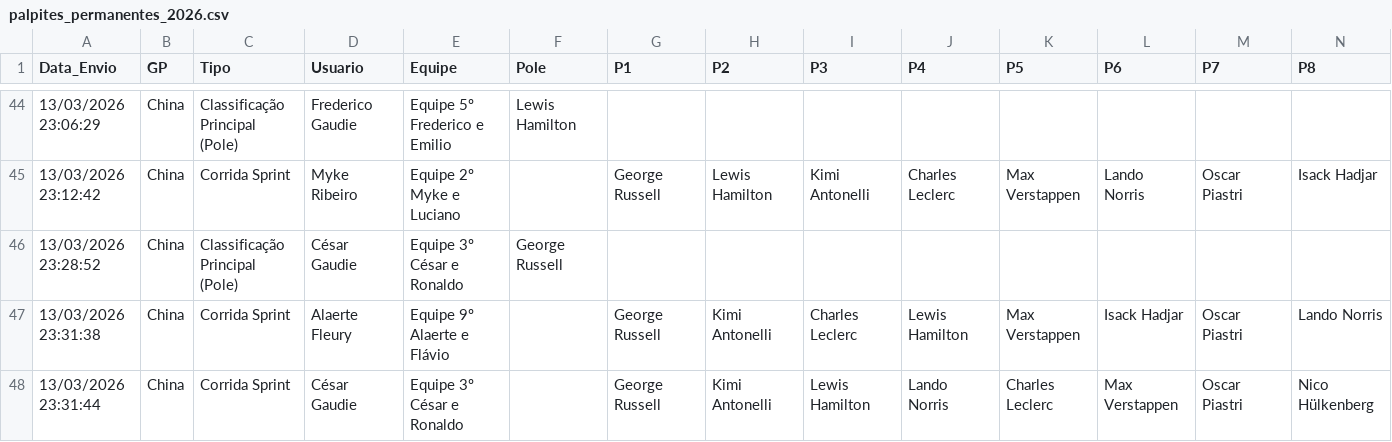
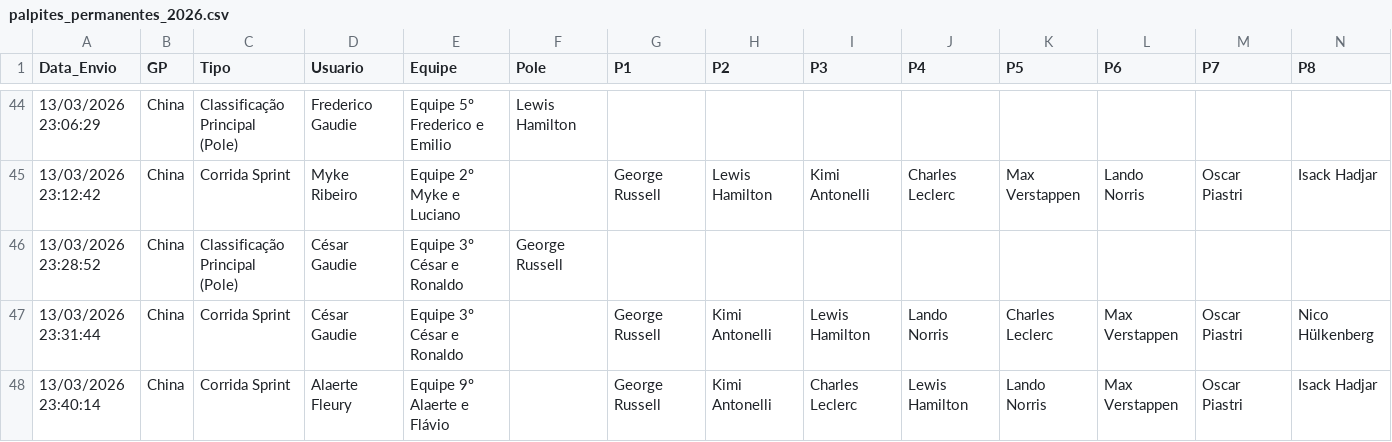
Before and after one commit to Brands14/bolao-f1-2026, a CSV file: palpites_permanentes_2026.csv, drawn as a sheet; only a part is shown, gaps mark what is left out; removed rows and columns are numbered as before the commit, all else as after; rows hold the shown columns only; the diff names each change by its address in the sheet, - before the commit and + after, or states it on an @@ line.

Commit message:
Atualizando registro no banco: palpites_permanentes_2026.csv

```diff
--- a/palpites_permanentes_2026.csv
+++ b/palpites_permanentes_2026.csv
-row 47: 13/03/2026 23:31:38 | China | Corrida Sprint | Alaerte Fleury | Equipe 9º Alaerte e Flávio |  | George Russell | Kimi Antonelli | Charles Leclerc | Lewis Hamilton | Max Verstappen | Isack Hadjar | Oscar Piastri | Lando Norris
+row 48: 13/03/2026 23:40:14 | China | Corrida Sprint | Alaerte Fleury | Equipe 9º Alaerte e Flávio |  | George Russell | Kimi Antonelli | Charles Leclerc | Lewis Hamilton | Lando Norris | Max Verstappen | Oscar Piastri | Isack Hadjar
```
